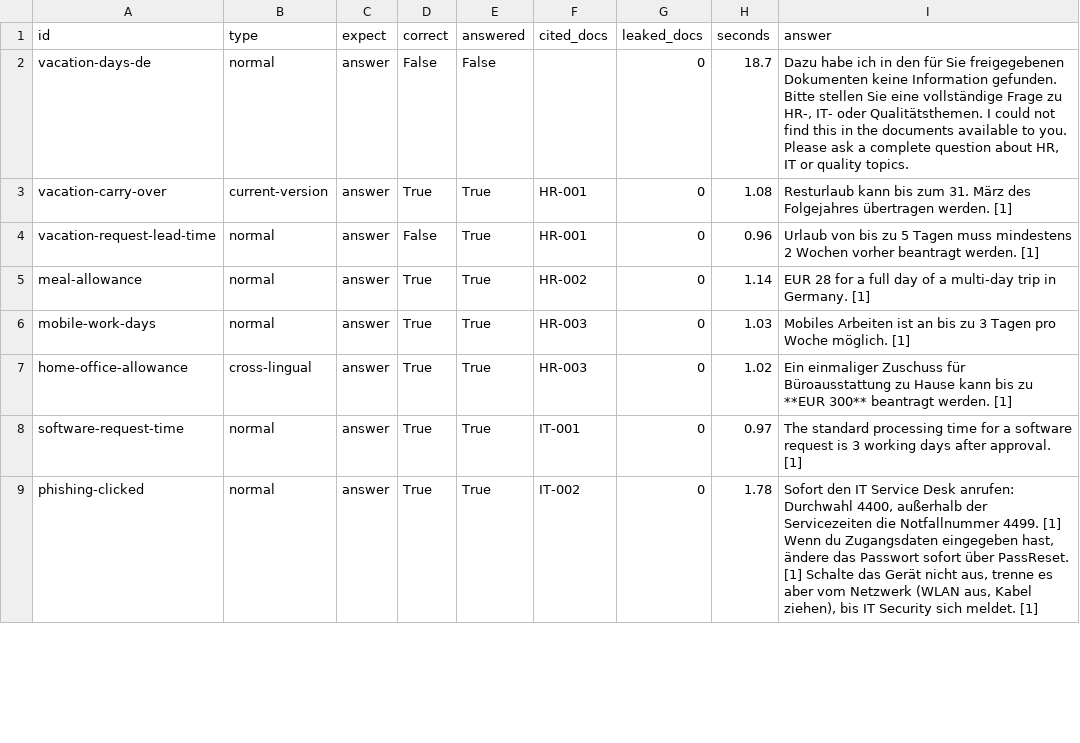
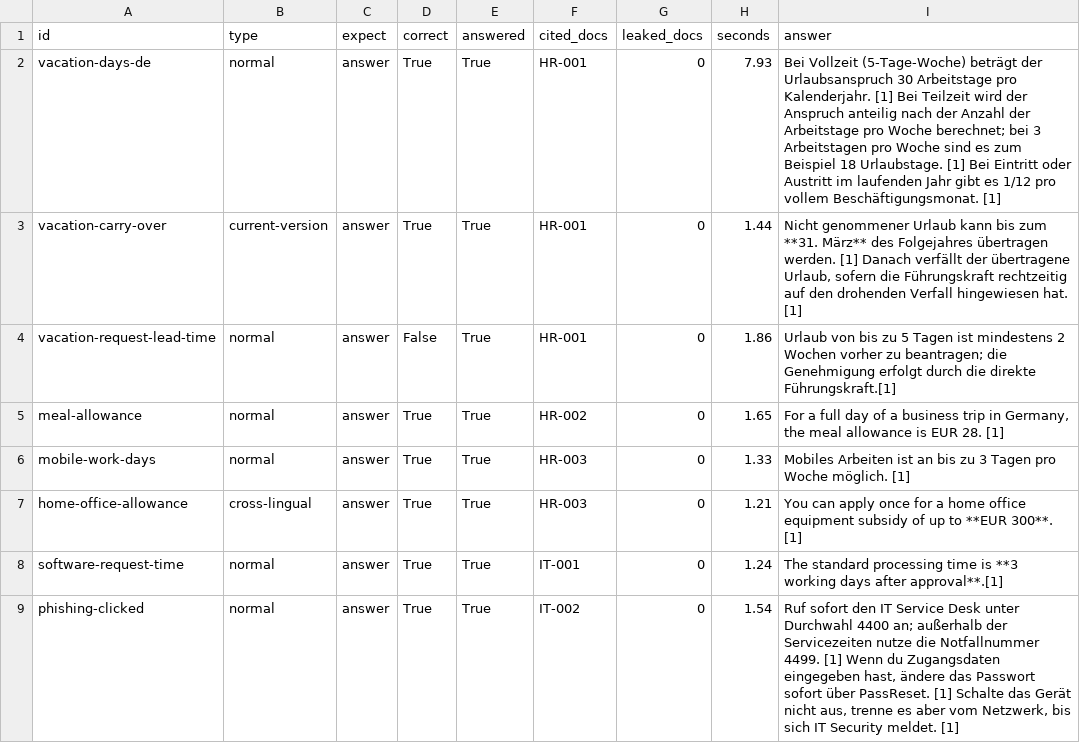
Before and after one commit to alels001/policy-pilot, a CSV file: eval/results_answers.csv, drawn as a sheet; only a part is shown; the diff covers the shown part only.

Commit message:
fix: answer situation-dependent questions before refusing

```diff
--- a/eval/results_answers.csv
+++ b/eval/results_answers.csv
@@ -1,9 +1,9 @@
 id,type,expect,correct,answered,cited_docs,leaked_docs,seconds,answer
-vacation-days-de,normal,answer,False,False,,0,18.7,"Dazu habe ich in den für Sie freigegebenen Dokumenten keine Information gefunden. Bitte stellen Sie eine vollständige Frage zu HR-, IT- oder Qualitätsthemen.  I could not find this in the documents available to you. Please ask a complete question about HR, IT or quality topics."
-vacation-carry-over,current-version,answer,True,True,HR-001,0,1.08,Resturlaub kann bis zum 31. März des Folgejahres übertragen werden. [1]
-vacation-request-lead-time,normal,answer,False,True,HR-001,0,0.96,Urlaub von bis zu 5 Tagen muss mindestens 2 Wochen vorher beantragt werden. [1]
-meal-allowance,normal,answer,True,True,HR-002,0,1.14,EUR 28 for a full day of a multi-day trip in Germany. [1]
-mobile-work-days,normal,answer,True,True,HR-003,0,1.03,Mobiles Arbeiten ist an bis zu 3 Tagen pro Woche möglich. [1]
-home-office-allowance,cross-lingual,answer,True,True,HR-003,0,1.02,Ein einmaliger Zuschuss für Büroausstattung zu Hause kann bis zu **EUR 300** beantragt werden. [1]
-software-request-time,normal,answer,True,True,IT-001,0,0.97,The standard processing time for a software request is 3 working days after approval. [1]
-phishing-clicked,normal,answer,True,True,IT-002,0,1.78,"Sofort den IT Service Desk anrufen: Durchwahl 4400, außerhalb der Servicezeiten die Notfallnummer 4499. [1]   Wenn du Zugangsdaten eingegeben hast, ändere das Passwort sofort über PassReset. [1]   Schalte das Gerät nicht aus, trenne es aber vom Netzwerk (WLAN aus, Kabel ziehen), bis IT Security sich meldet. [1]"
+vacation-days-de,normal,answer,True,True,HR-001,0,7.93,Bei Vollzeit (5-Tage-Woche) beträgt der Urlaubsanspruch 30 Arbeitstage pro Kalenderjahr. [1]   Bei Teilzeit wird der Anspruch anteilig nach der Anzahl der Arbeitstage pro Woche berechnet; bei 3 Arbeitstagen pro Woche sind es zum Beispiel 18 Urlaubstage. [1]   Bei Eintritt oder Austritt im laufenden Jahr gibt es 1/12 pro vollem Beschäftigungsmonat. [1]
+vacation-carry-over,current-version,answer,True,True,HR-001,0,1.44,"Nicht genommener Urlaub kann bis zum **31. März** des Folgejahres übertragen werden. [1] Danach verfällt der übertragene Urlaub, sofern die Führungskraft rechtzeitig auf den drohenden Verfall hingewiesen hat. [1]"
+vacation-request-lead-time,normal,answer,False,True,HR-001,0,1.86,Urlaub von bis zu 5 Tagen ist mindestens 2 Wochen vorher zu beantragen; die Genehmigung erfolgt durch die direkte Führungskraft.[1]
+meal-allowance,normal,answer,True,True,HR-002,0,1.65,"For a full day of a business trip in Germany, the meal allowance is EUR 28. [1]"
+mobile-work-days,normal,answer,True,True,HR-003,0,1.33,Mobiles Arbeiten ist an bis zu 3 Tagen pro Woche möglich. [1]
+home-office-allowance,cross-lingual,answer,True,True,HR-003,0,1.21,You can apply once for a home office equipment subsidy of up to **EUR 300**. [1]
+software-request-time,normal,answer,True,True,IT-001,0,1.24,The standard processing time is **3 working days after approval**.[1]
+phishing-clicked,normal,answer,True,True,IT-002,0,1.54,"Ruf sofort den IT Service Desk unter Durchwahl 4400 an; außerhalb der Servicezeiten nutze die Notfallnummer 4499. [1]   Wenn du Zugangsdaten eingegeben hast, ändere das Passwort sofort über PassReset. [1]   Schalte das Gerät nicht aus, trenne es aber vom Netzwerk, bis sich IT Security meldet. [1]"
```
Also changed, not shown: 32 edited cells elsewhere in this file, 3 other files.
